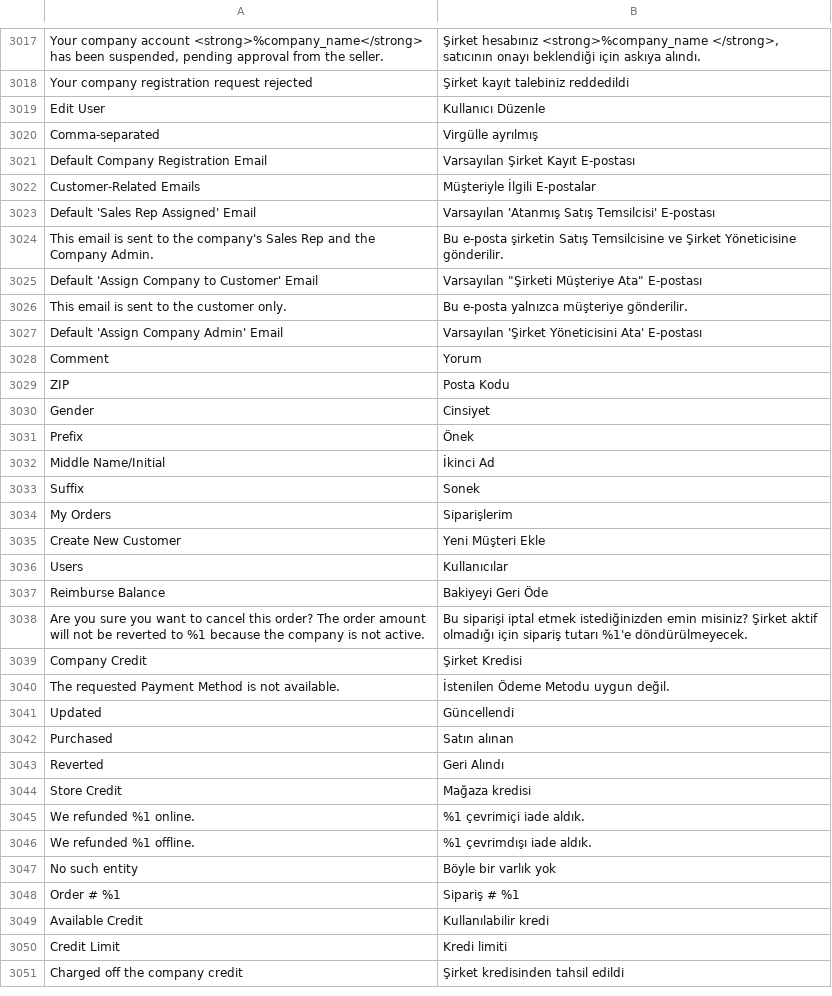
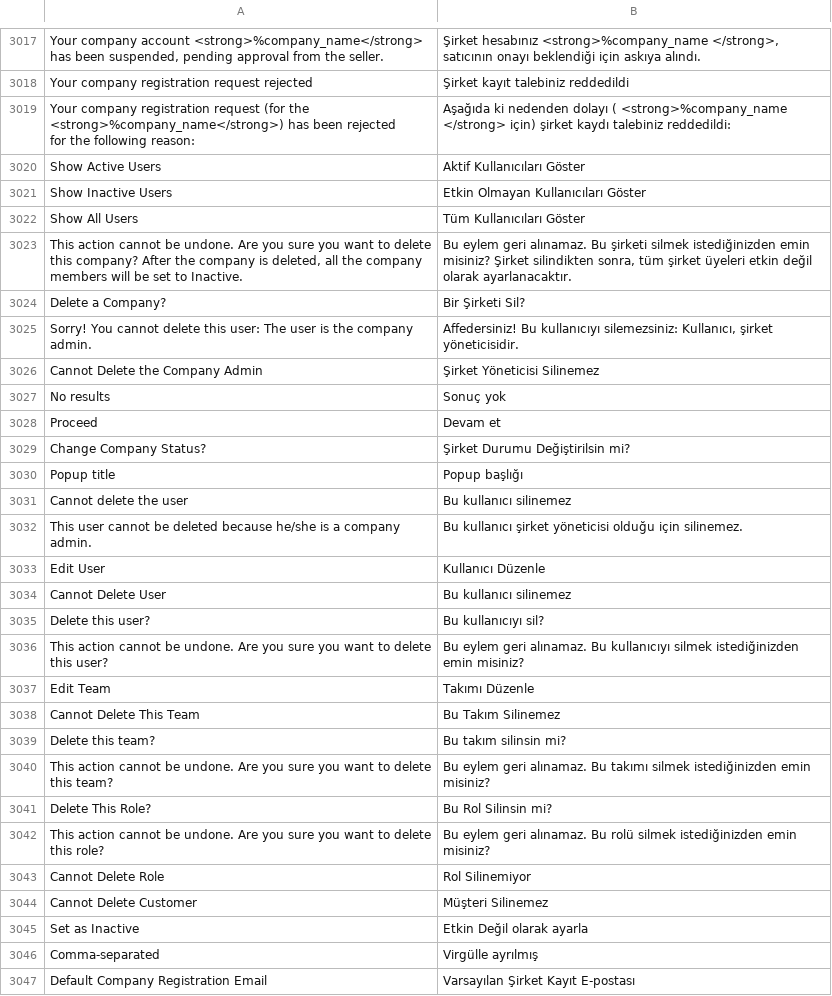
Before and after one commit to magento-l10n/language-tr_TR, a CSV file: tr_TR.csv, drawn as a sheet; only a part is shown, gaps mark what is left out; the shorter side is filled out with more unchanged rows; ↵ is a line break in a cell; the diff names each change by its address in the sheet, - before the commit and + after, or states it on an @@ line.

Commit message:
Updating translations from Crowdin.

```diff
--- a/tr_TR.csv
+++ b/tr_TR.csv
+row 3019: Your company registration request (for the <strong>%company_name</strong>) has been rejected ↵ for the following reason: | Aşağıda ki nedenden dolayı ( <strong>%company_name </strong> için) şirket kaydı talebiniz reddedildi:
+row 3020: Show Active Users | Aktif Kullanıcıları Göster
+row 3021: Show Inactive Users | Etkin Olmayan Kullanıcıları Göster
+row 3022: Show All Users | Tüm Kullanıcıları Göster
+row 3023: This action cannot be undone. Are you sure you want to delete this company? After the company is deleted, all the company members will be set to Inactive. | Bu eylem geri alınamaz. Bu şirketi silmek istediğinizden emin misiniz? Şirket silindikten sonra, tüm şirket üyeleri etkin değil olarak ayarlanacaktır.
+row 3024: Delete a Company? | Bir Şirketi Sil?
+row 3025: Sorry! You cannot delete this user: The user is the company admin. | Affedersiniz! Bu kullanıcıyı silemezsiniz: Kullanıcı, şirket yöneticisidir.
+row 3026: Cannot Delete the Company Admin | Şirket Yöneticisi Silinemez
+row 3027: No results | Sonuç yok
+row 3028: Proceed | Devam et
+row 3029: Change Company Status? | Şirket Durumu Değiştirilsin mi?
+row 3030: Popup title | Popup başlığı
+row 3031: Cannot delete the user | Bu kullanıcı silinemez
+row 3032: This user cannot be deleted because he/she is a company admin. | Bu kullanıcı şirket yöneticisi olduğu için silinemez.
+row 3034: Cannot Delete User | Bu kullanıcı silinemez
+row 3035: Delete this user? | Bu kullanıcıyı sil?
+row 3036: This action cannot be undone. Are you sure you want to delete this user? | Bu eylem geri alınamaz. Bu kullanıcıyı silmek istediğinizden emin misiniz?
+row 3037: Edit Team | Takımı Düzenle
+row 3038: Cannot Delete This Team | Bu Takım Silinemez
+row 3039: Delete this team? | Bu takım silinsin mi?
+row 3040: This action cannot be undone. Are you sure you want to delete this team? | Bu eylem geri alınamaz. Bu takımı silmek istediğinizden emin misiniz?
+row 3041: Delete This Role? | Bu Rol Silinsin mi?
+row 3042: This action cannot be undone. Are you sure you want to delete this role? | Bu eylem geri alınamaz. Bu rolü silmek istediğinizden emin misiniz?
+row 3043: Cannot Delete Role | Rol Silinemiyor
+row 3044: Cannot Delete Customer | Müşteri Silinemez
+row 3045: Set as Inactive | Etkin Değil olarak ayarla
```
Also changed, not shown: 1 other file.
